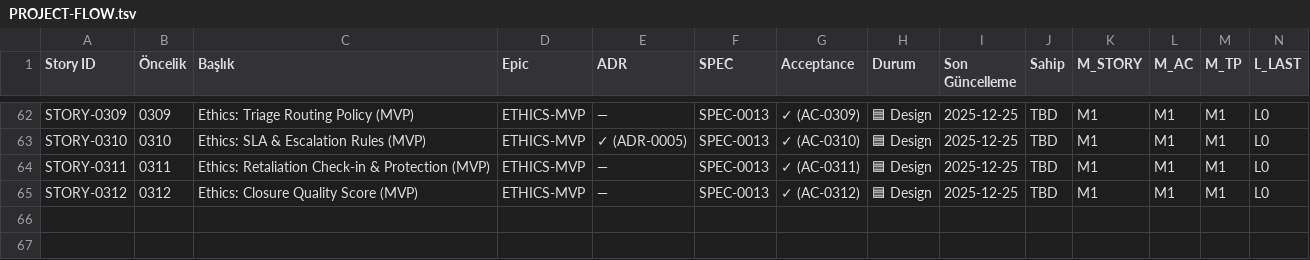
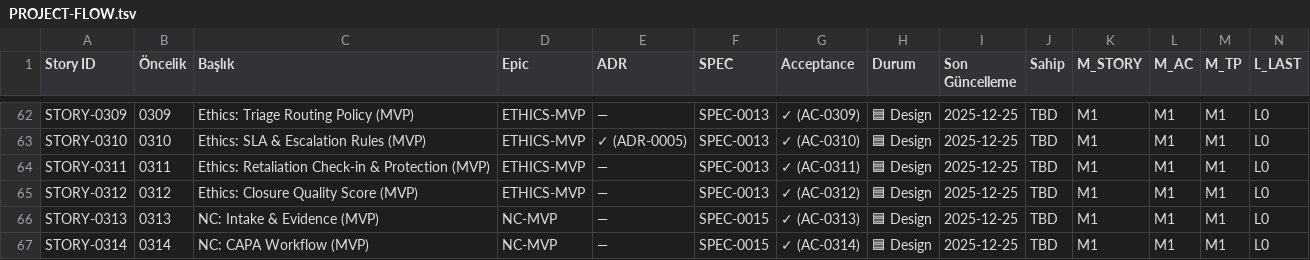
Before and after one commit to Halildeu/platform-ssot, a TSV file: docs/03-delivery/PROJECT-FLOW.tsv, drawn as a sheet; only a part is shown, gaps mark what is left out; rows hold the shown columns only; the diff names each change by its address in the sheet, - before the commit and + after, or states it on an @@ line.

Commit message:
docs: add NC/CAPA second-domain skeleton proving platform capability reuse (SPEC-0014)

```diff
--- a/docs/03-delivery/PROJECT-FLOW.tsv
+++ b/docs/03-delivery/PROJECT-FLOW.tsv
+row 66: STORY-0313 | 0313 | NC: Intake & Evidence (MVP) | NC-MVP | — | SPEC-0015 | ✓ (AC-0313) | 🟦 Design | 2025-12-25 | TBD | M1 | M1 | M1 | L0
+row 67: STORY-0314 | 0314 | NC: CAPA Workflow (MVP) | NC-MVP | — | SPEC-0015 | ✓ (AC-0314) | 🟦 Design | 2025-12-25 | TBD | M1 | M1 | M1 | L0
```
Also changed, not shown: 11 other files.
